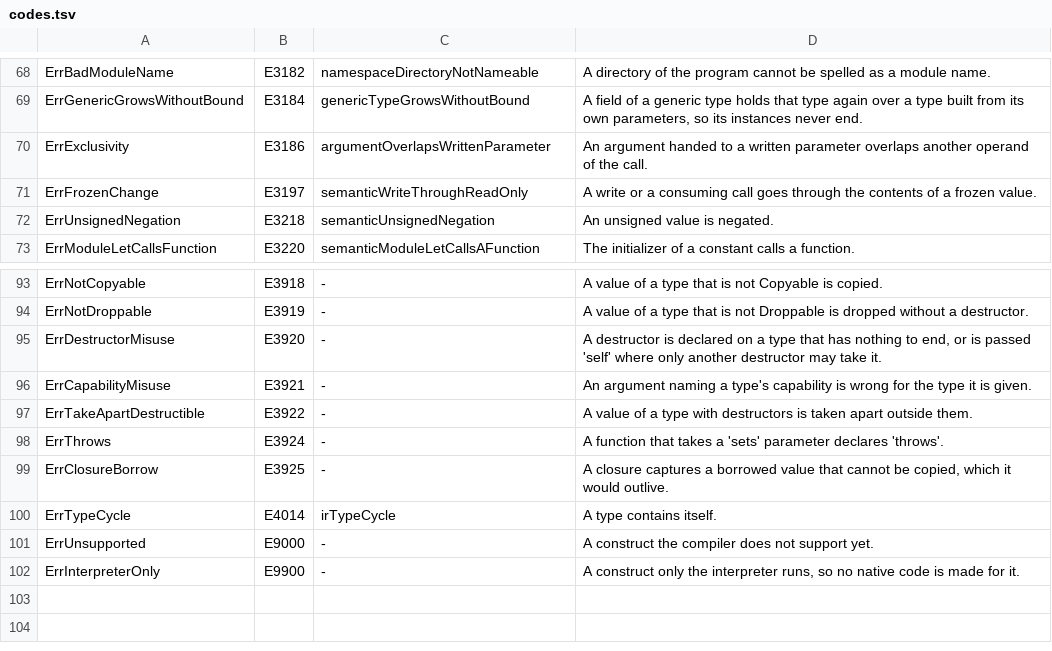
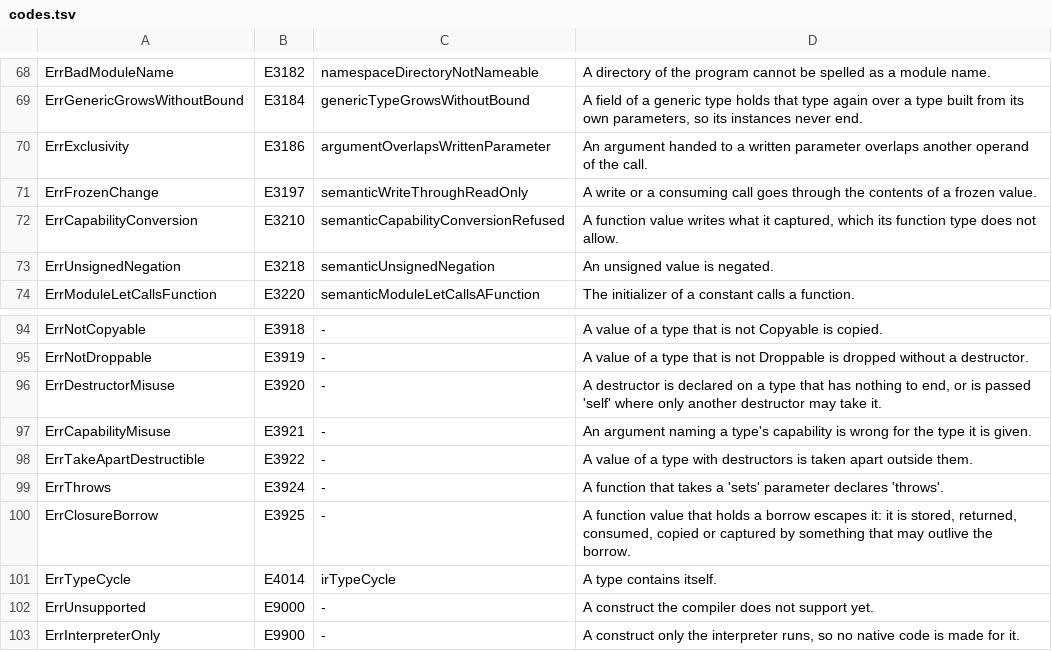
Before and after one commit to maxon-lang/maxon-rewrite-bootstrap, a TSV file: self/diag/codes.tsv, drawn as a sheet; only a part is shown, gaps mark what is left out.

```diff
--- a/self/diag/codes.tsv
+++ b/self/diag/codes.tsv
@@ -71,2 +71,3 @@ ErrExclusivity	E3186	argumentOverlapsWrittenParameter	An argument handed to a wr
 ErrFrozenChange	E3197	semanticWriteThroughReadOnly	A write or a consuming call goes through the contents of a frozen value.
+ErrCapabilityConversion	E3210	semanticCapabilityConversionRefused	A function value writes what it captured, which its function type does not allow.
 ErrUnsignedNegation	E3218	semanticUnsignedNegation	An unsigned value is negated.
@@ -98,3 +99,3 @@ ErrTakeApartDestructible	E3922	-	A value of a type with destructors is taken apa
 ErrThrows	E3924	-	A function that takes a 'sets' parameter declares 'throws'.
-ErrClosureBorrow	E3925	-	A closure captures a borrowed value that cannot be copied, which it would outlive.
+ErrClosureBorrow	E3925	-	A function value that holds a borrow escapes it: it is stored, returned, consumed, copied or captured by something that may outlive the borrow.
 ErrTypeCycle	E4014	irTypeCycle	A type contains itself.
```
Also changed, not shown: self/diag/messages.tsv, 40 other files.
